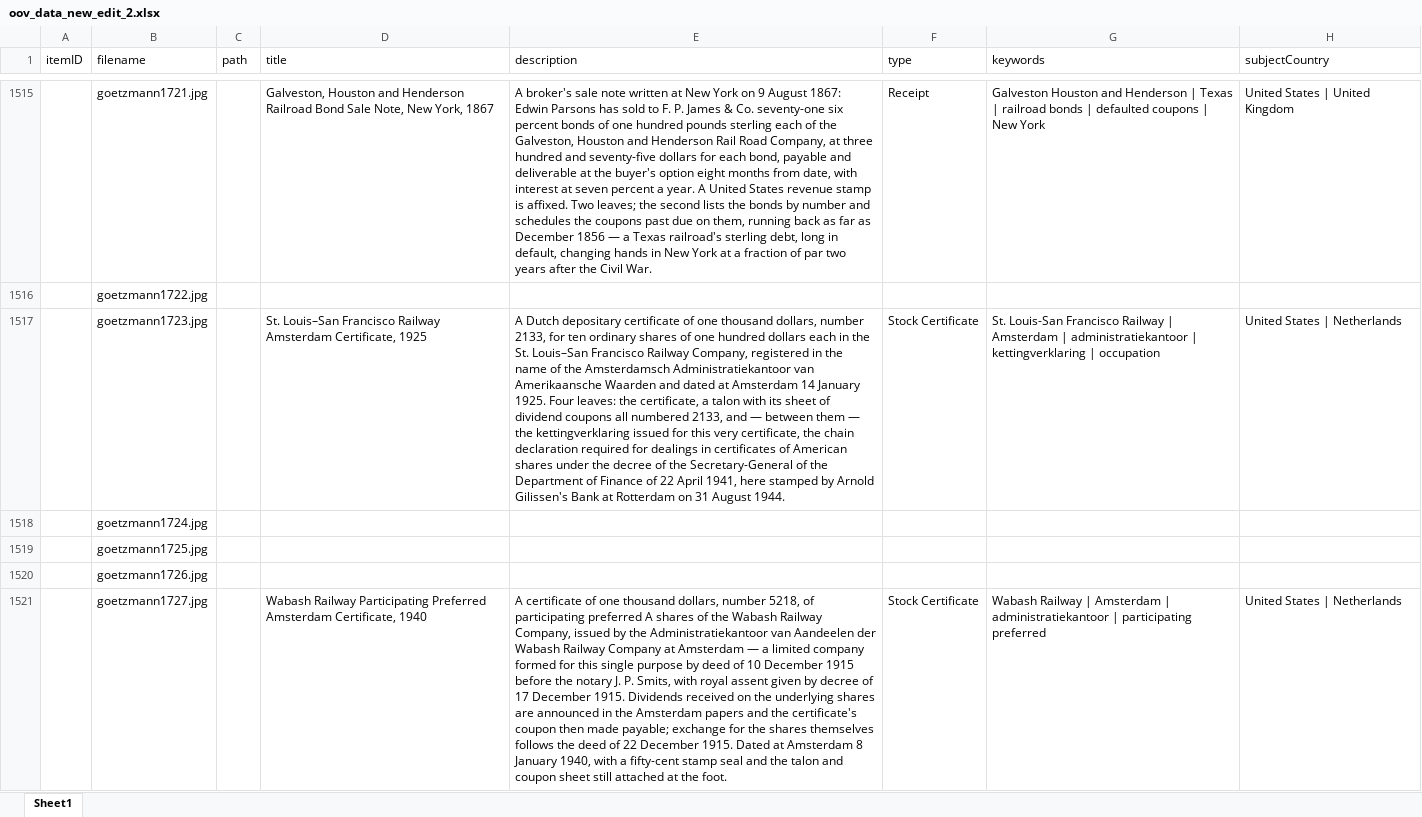
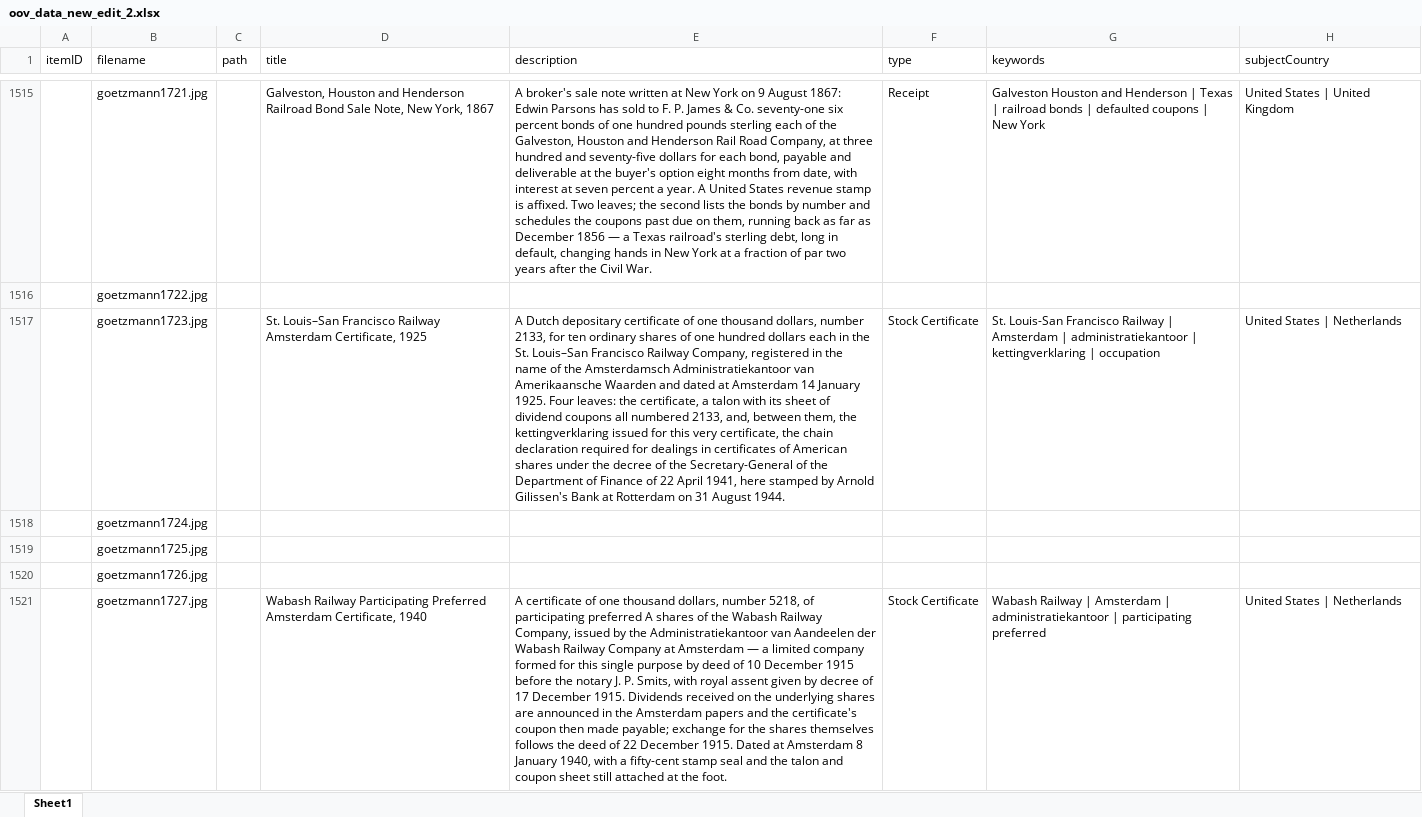
Before and after one commit to yale-icf/oov-museum, an Excel workbook: oov_data_new_edit_2.xlsx, sheet Sheet1, drawn as a sheet; only a part is shown, gaps mark what is left out; values as stored, in another font and other column widths than the file's, no borders; the diff covers the shown part only; the diff names each change by its address in the sheet, - before the commit and + after, or states it on an @@ line.

```diff
--- a/oov_data_new_edit_2.xlsx (sheet Sheet1)
+++ b/oov_data_new_edit_2.xlsx (sheet Sheet1)
-E1517 (description): …numbered 2133, and — between them — the kettingverklaring…
+E1517 (description): …numbered 2133, and, between them, the kettingverklaring…
```
Also changed, not shown: 22 edited cells elsewhere in this sheet, 1 other file.
